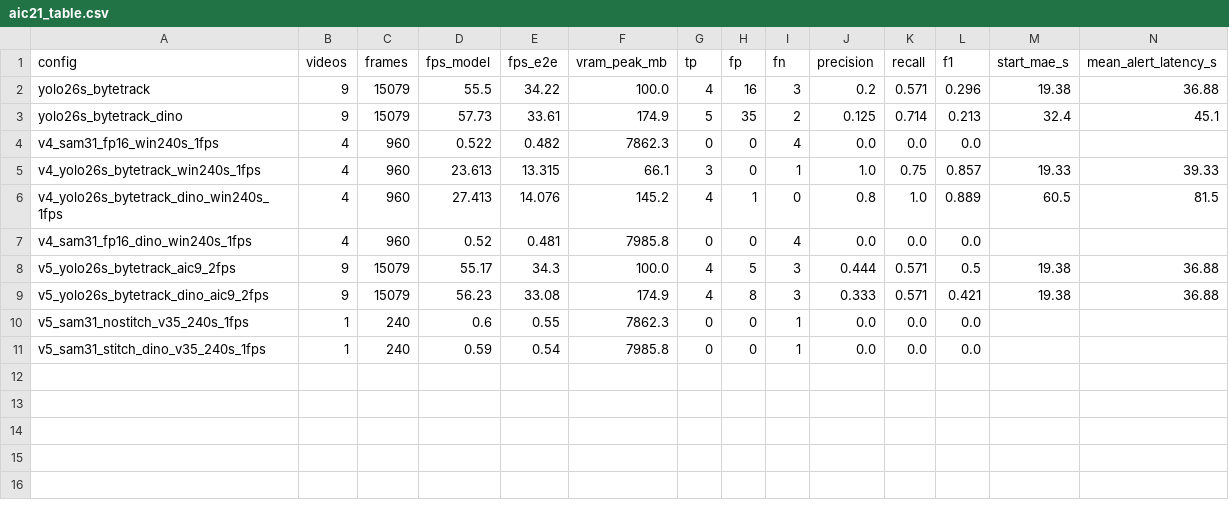
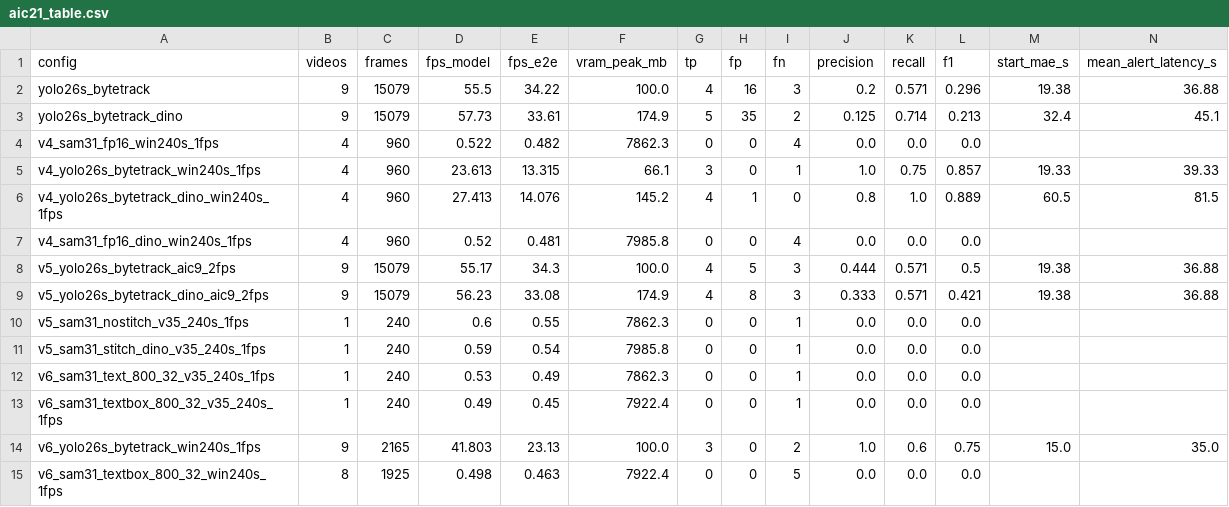
Before and after one commit to meiiie/tgmt-de7-illegal-parking, a CSV file: results/aic21_table.csv, drawn as a sheet; the diff names each change by its address in the sheet, - before the commit and + after, or states it on an @@ line.

Commit message:
v6 results: SAM 3.1 box prompts 800px/32obj still miss stopped car; 9-video 240s window eval

```diff
--- a/results/aic21_table.csv
+++ b/results/aic21_table.csv
+row 12: v6_sam31_text_800_32_v35_240s_1fps | 1 | 240 | 0.53 | 0.49 | 7862.3 | 0 | 0 | 1 | 0.0 | 0.0 | 0.0
+row 13: v6_sam31_textbox_800_32_v35_240s_1fps | 1 | 240 | 0.49 | 0.45 | 7922.4 | 0 | 0 | 1 | 0.0 | 0.0 | 0.0
+row 14: v6_yolo26s_bytetrack_win240s_1fps | 9 | 2165 | 41.803 | 23.13 | 100.0 | 3 | 0 | 2 | 1.0 | 0.6 | 0.75 | 15.0 | 35.0
+row 15: v6_sam31_textbox_800_32_win240s_1fps | 8 | 1925 | 0.498 | 0.463 | 7922.4 | 0 | 0 | 5 | 0.0 | 0.0 | 0.0
```
Also changed, not shown: 5 other files.
